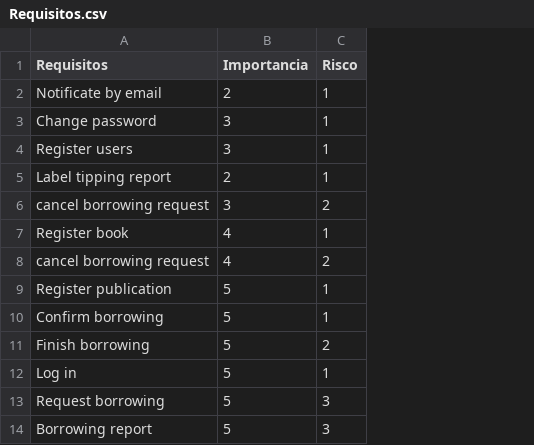
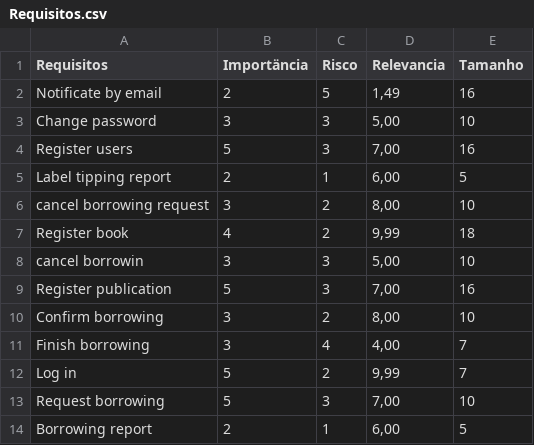
Before and after one commit to lailson/JFuzzyLogic, a CSV file: src/jfuzzylogic/Requisitos.csv, drawn as a sheet; removed rows and columns are numbered as before the commit, all else as after; the diff names each change by its address in the sheet, - before the commit and + after, or states it on an @@ line.

```diff
--- a/src/jfuzzylogic/Requisitos.csv
+++ b/src/jfuzzylogic/Requisitos.csv
+column D (Relevancia), rows 2-7: 1,49 | 5,00 | 7,00 | 6,00 | 8,00 | 9,99; rows 9-14: 7,00 | 8,00 | 4,00 | 9,99 | 7,00 | 6,00
+column E (Tamanho), rows 2-7: 16 | 10 | 16 | 5 | 10 | 18; rows 9-14: 16 | 10 | 7 | 7 | 10 | 5
-B1: Importancia
+B1: Importäncia
-C2 (Risco): 1
+C2 (Risco): 5
-C3:C4 (Risco): 1
+C3:C4 (Risco): 3
-B4 (Importäncia): 3
+B4 (Importäncia): 5
-C7 (Risco): 1
+C7 (Risco): 2
-row 8: cancel borrowing request | 4 | 2
+row 8: cancel borrowin | 3 | 3 | 5,00 | 10
-C9 (Risco): 1
+C9 (Risco): 3
-B10:B11 (Importäncia): 5
+B10:B11 (Importäncia): 3
-C10 (Risco): 1
+C10 (Risco): 2
-C11 (Risco): 2
+C11 (Risco): 4
-C12 (Risco): 1
+C12 (Risco): 2
-B14 (Importäncia): 5
+B14 (Importäncia): 2
-C14 (Risco): 3
+C14 (Risco): 1
```
Also changed, not shown: build/classes/jfuzzylogic/Requisitos.csv.
